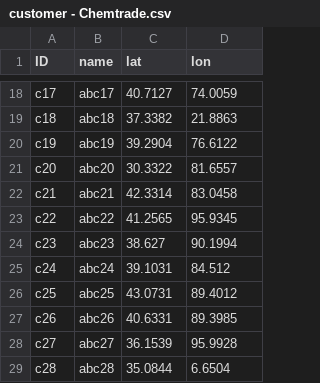
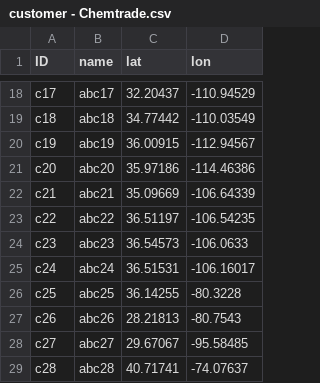
Before and after one commit to abhinavbehl46/Networkplanner---Chemtrade, a CSV file: customer - Chemtrade.csv, drawn as a sheet; only a part is shown, gaps mark what is left out; the diff covers the shown part only; the diff names each change by its address in the sheet, - before the commit and + after, or states it on an @@ line.

```diff
--- a/customer - Chemtrade.csv
+++ b/customer - Chemtrade.csv
-C18 (lat): 40.7127
+C18 (lat): 32.20437
-D18 (lon): 74.0059
+D18 (lon): -110.94529
-C19 (lat): 37.3382
+C19 (lat): 34.77442
-D19 (lon): 21.8863
+D19 (lon): -110.03549
-C20 (lat): 39.2904
+C20 (lat): 36.00915
-D20 (lon): 76.6122
+D20 (lon): -112.94567
-C21 (lat): 30.3322
+C21 (lat): 35.97186
-D21 (lon): 81.6557
+D21 (lon): -114.46386
-C22 (lat): 42.3314
+C22 (lat): 35.09669
-D22 (lon): 83.0458
+D22 (lon): -106.64339
-C23 (lat): 41.2565
+C23 (lat): 36.51197
-D23 (lon): 95.9345
+D23 (lon): -106.54235
-C24 (lat): 38.627
+C24 (lat): 36.54573
-D24 (lon): 90.1994
+D24 (lon): -106.0633
-C25 (lat): 39.1031
+C25 (lat): 36.51531
-D25 (lon): 84.512
+D25 (lon): -106.16017
-C26 (lat): 43.0731
+C26 (lat): 36.14255
-D26 (lon): 89.4012
+D26 (lon): -80.3228
-C27 (lat): 40.6331
+C27 (lat): 28.21813
-D27 (lon): 89.3985
+D27 (lon): -80.7543
-C28 (lat): 36.1539
+C28 (lat): 29.67067
-D28 (lon): 95.9928
+D28 (lon): -95.58485
-C29 (lat): 35.0844
+C29 (lat): 40.71741
-D29 (lon): 6.6504
+D29 (lon): -74.07637
```
Also changed, not shown: 32 edited cells elsewhere in this file, supplier - Chemtrade.csv, warehouse - Chemtrade.csv.
